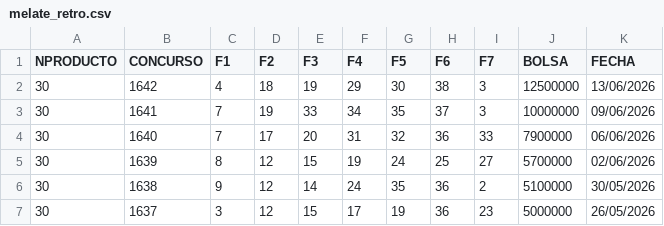
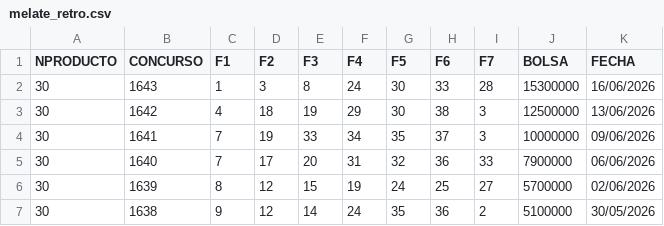
Before and after one commit to Albert911tr/sorteos-data, a CSV file: raw_csv/melate_retro.csv, drawn as a sheet; only a part is shown; the shorter side is filled out with more unchanged rows.

```diff
--- a/raw_csv/melate_retro.csv
+++ b/raw_csv/melate_retro.csv
@@ -1,2 +1,3 @@
 NPRODUCTO,CONCURSO,F1,F2,F3,F4,F5,F6,F7,BOLSA,FECHA
+30,1643,1,3,8,24,30,33,28,15300000,16/06/2026
 30,1642,4,18,19,29,30,38,3,12500000,13/06/2026
```
Also changed, not shown: raw_csv/Chispazo.csv.
